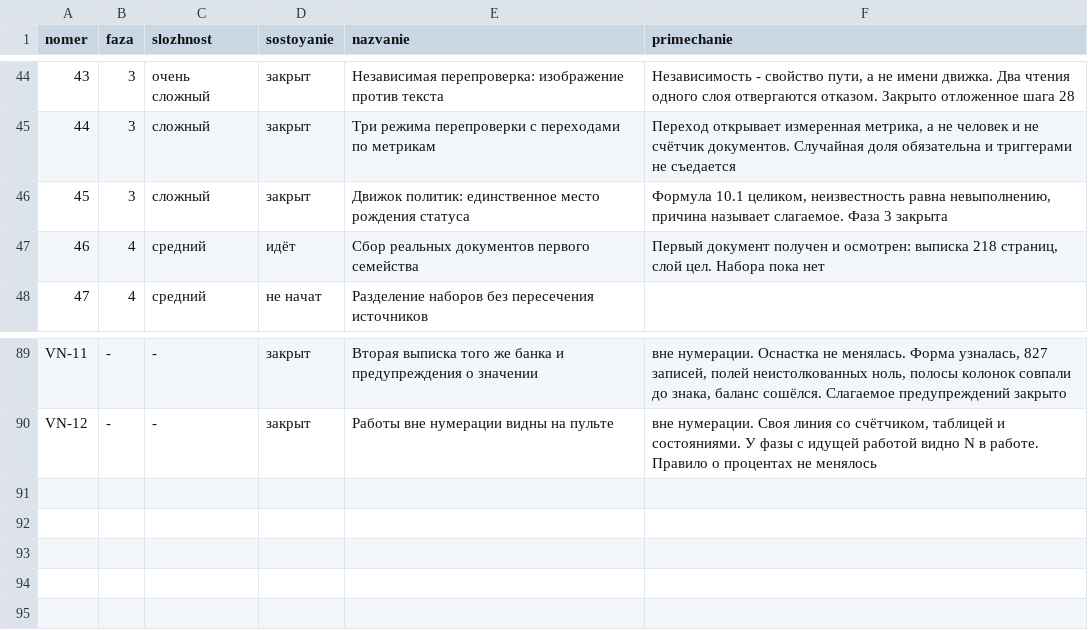
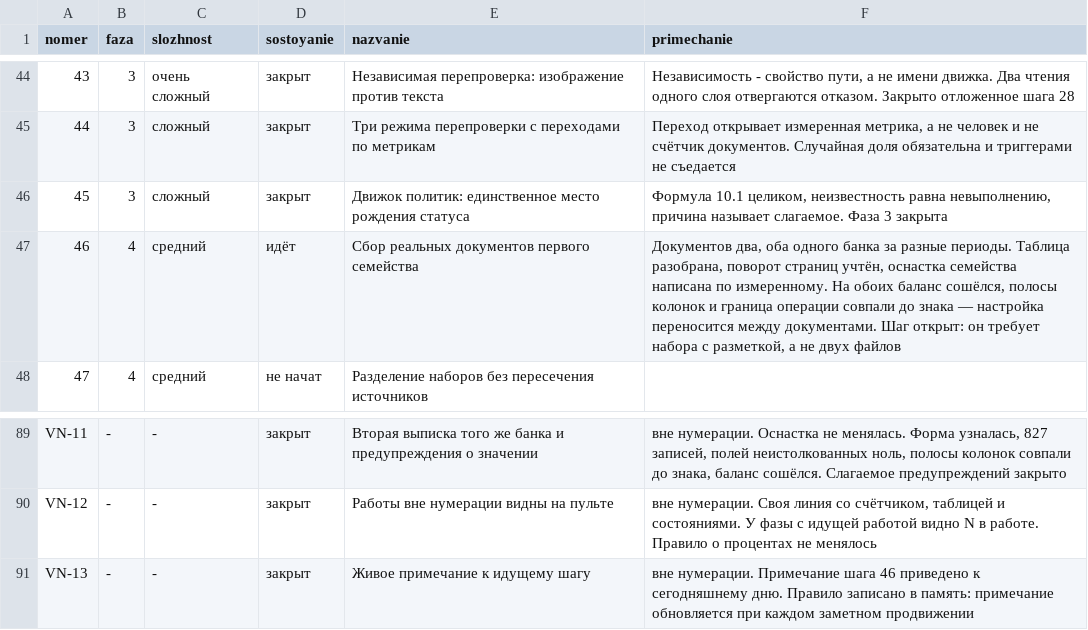
Before and after one commit to lordrubano/stanok-pult, a CSV file: registry.csv, drawn as a sheet; only a part is shown, gaps mark what is left out.

```diff
--- a/registry.csv
+++ b/registry.csv
@@ -46,3 +46,3 @@ nomer;faza;slozhnost;sostoyanie;nazvanie;primechanie
 45;3;сложный;закрыт;Движок политик: единственное место рождения статуса;Формула 10.1 целиком, неизвестность равна невыполнению, причина называет слагаемое. Фаза 3 закрыта
-46;4;средний;идёт;Сбор реальных документов первого семейства;Первый документ получен и осмотрен: выписка 218 страниц, слой цел. Набора пока нет
+46;4;средний;идёт;Сбор реальных документов первого семейства;Документов два, оба одного банка за разные периоды. Таблица разобрана, поворот страниц учтён, оснастка семейства написана по измеренному. На обоих баланс сошёлся, полосы колонок и граница операции совпали до знака — настройка переносится между документами. Шаг открыт: он требует набора с разметкой, а не двух файлов
 47;4;средний;не начат;Разделение наборов без пересечения источников;
@@ -90 +90,2 @@ VN-11;-;-;закрыт;Вторая выписка того же банка и
 VN-12;-;-;закрыт;Работы вне нумерации видны на пульте;вне нумерации. Своя линия со счётчиком, таблицей и состояниями. У фазы с идущей работой видно N в работе. Правило о процентах не менялось
+VN-13;-;-;закрыт;Живое примечание к идущему шагу;вне нумерации. Примечание шага 46 приведено к сегодняшнему дню. Правило записано в память: примечание обновляется при каждом заметном продвижении
```
Also changed, not shown: 6 other files.
